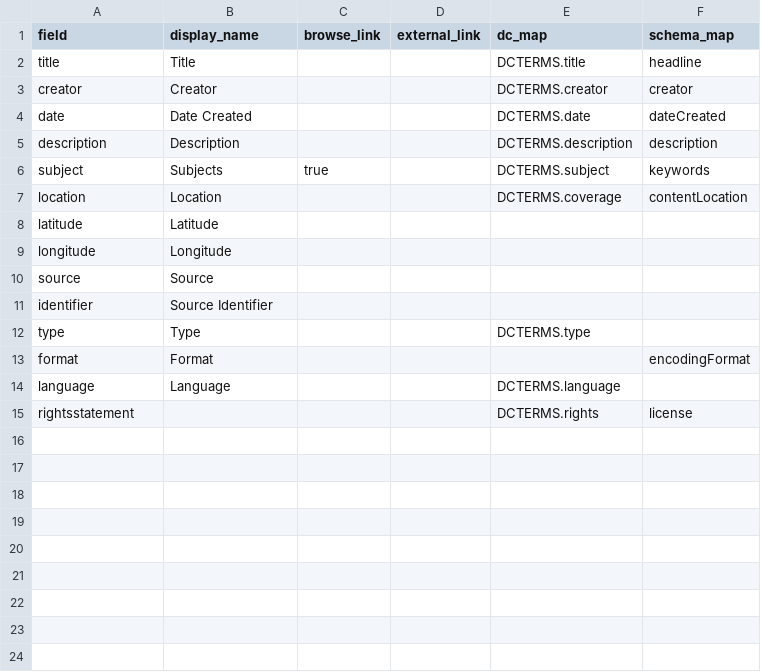
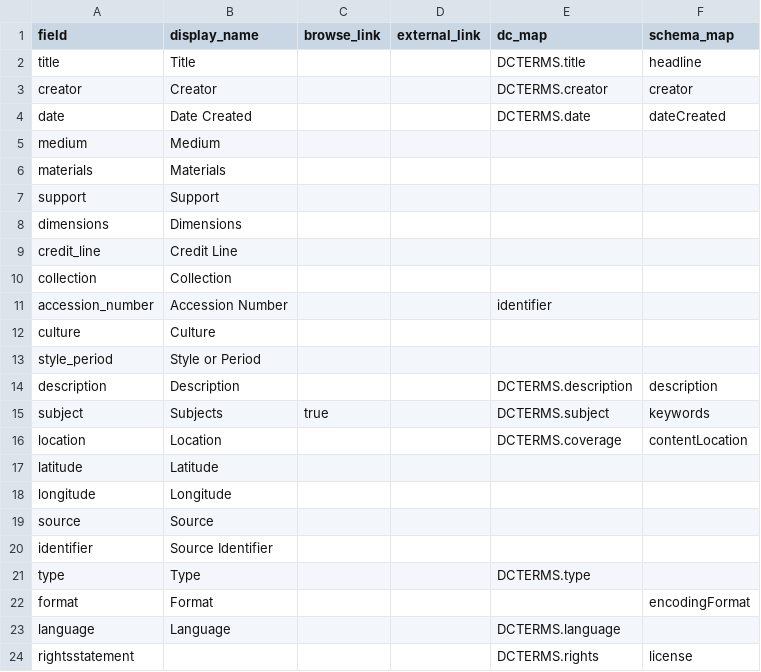
Before and after one commit to artcenterms/home, a CSV file: _data/config-metadata.csv, drawn as a sheet.

Commit message:
Support artwork metadata fields

```diff
--- a/_data/config-metadata.csv
+++ b/_data/config-metadata.csv
@@ -4,2 +4,11 @@ creator,Creator,,,DCTERMS.creator,creator
 date,Date Created,,,DCTERMS.date,dateCreated
+medium,Medium,,,,
+materials,Materials,,,,
+support,Support,,,,
+dimensions,Dimensions,,,,
+credit_line,Credit Line,,,,
+collection,Collection,,,,
+accession_number,Accession Number,,,identifier
+culture,Culture,,,,
+style_period,Style or Period,,,,
 description,Description,,,DCTERMS.description,description
```
Also changed, not shown: _data/demo-compoundobjects-metadata.csv, 5 other files.
